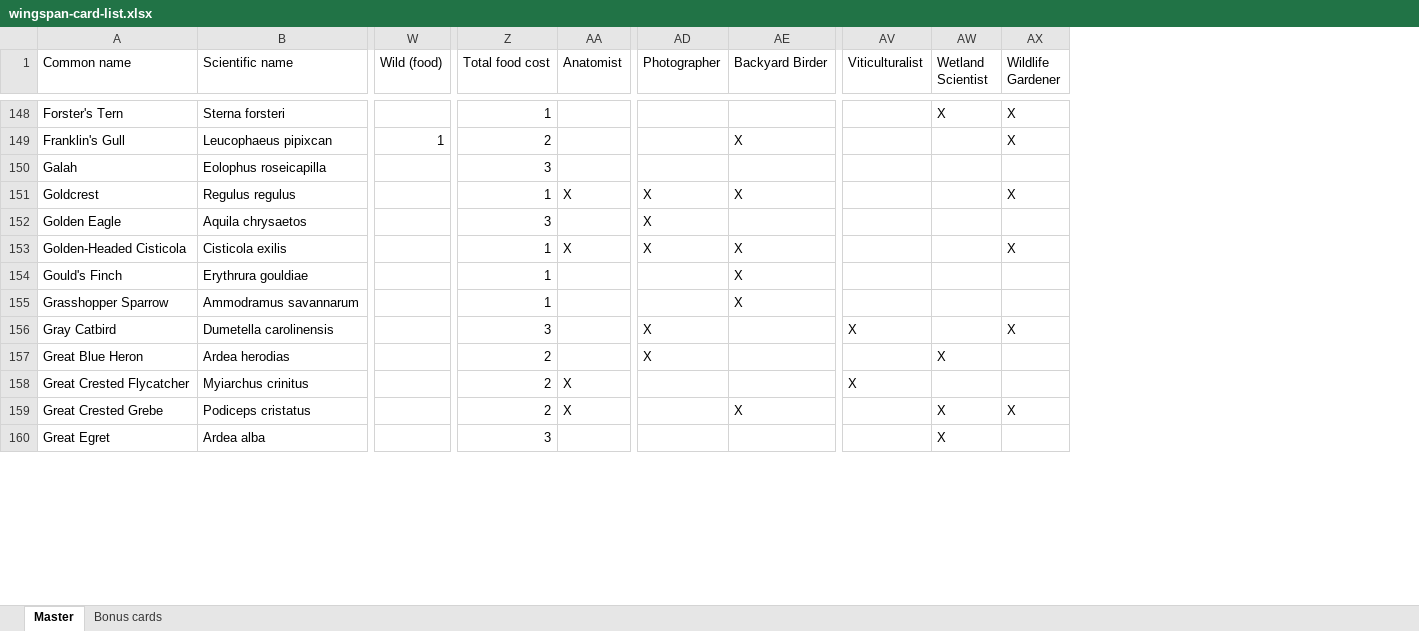
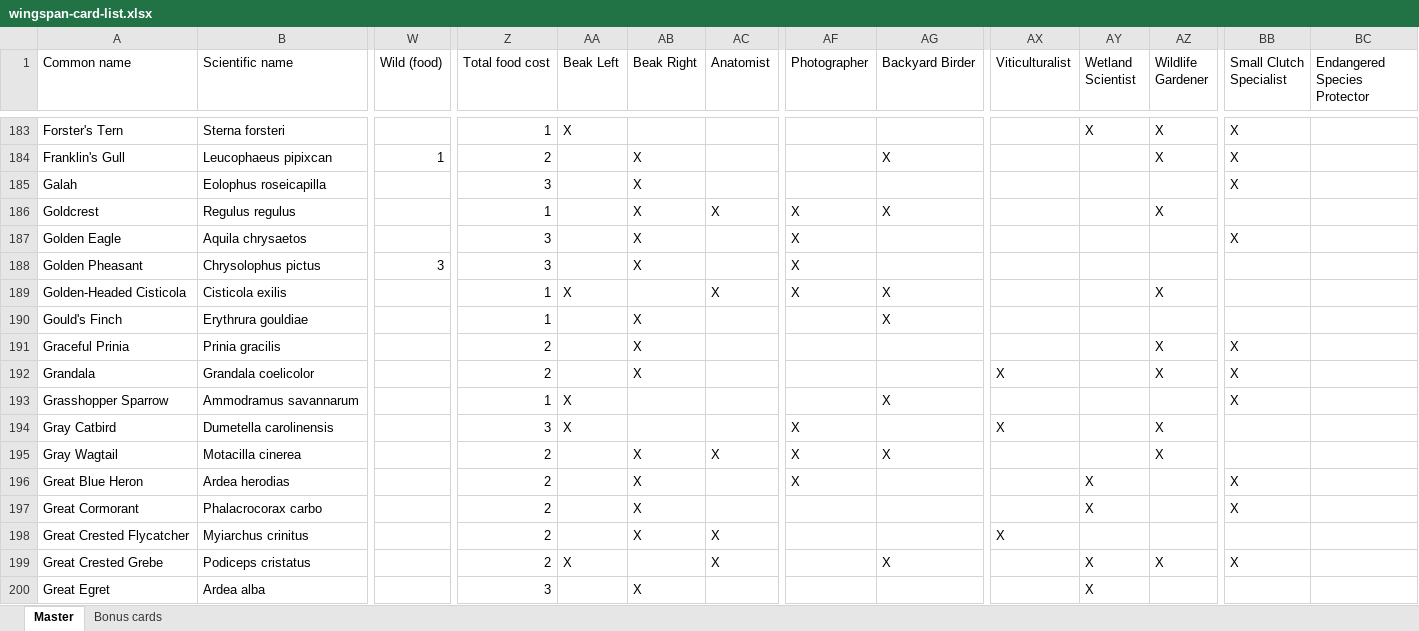
Before and after one commit to navarog/wingsearch, an Excel workbook: scripts/wingspan-card-list.xlsx, sheet Master, drawn as a sheet; only a part is shown, gaps mark what is left out; values as stored, in another font and other column widths than the file's, no cell formats; charts and pictures and conditional formats and table styles not drawn; rows hold the shown columns only; the diff covers the shown part only; the diff names each change by its address in the sheet, - before the commit and + after, or states it on an @@ line.

Commit message:
add Asia birds to xlsx, new beak left/right columns, new bonus card columns (#34)

```diff
--- a/scripts/wingspan-card-list.xlsx (sheet Master)
+++ b/scripts/wingspan-card-list.xlsx (sheet Master)
+column AA (Beak Left), row 183: X; row 189: X; rows 193-194: X | X; row 199: X
+column AB (Beak Right), rows 184-187: all X; row 190: X; row 196: X; rows 198-200: X |  | X
+column BB (Small Clutch Specialist), rows 183-187: X | X | X |  | X; row 193: X; row 196: X; row 199: X
+column BC (Endangered Species Protector), empty
+row 188: Golden Pheasant | Chrysolophus pictus | 3 | 3 |  | X |  | X
+row 191: Graceful Prinia | Prinia gracilis |  | 2 |  | X |  |  |  |  |  | X | X
+row 192: Grandala | Grandala coelicolor |  | 2 |  | X |  |  |  | X |  | X | X
+row 195: Gray Wagtail | Motacilla cinerea |  | 2 |  | X | X | X | X |  |  | X
+row 197: Great Cormorant | Phalacrocorax carbo |  | 2 |  | X |  |  |  |  | X |  | X
```
Also changed, not shown: 85 added rows, 1 removed row, 10 moved rows and 3 edited cells elsewhere in this sheet, cell formats, charts or pictures, 1 other file.
